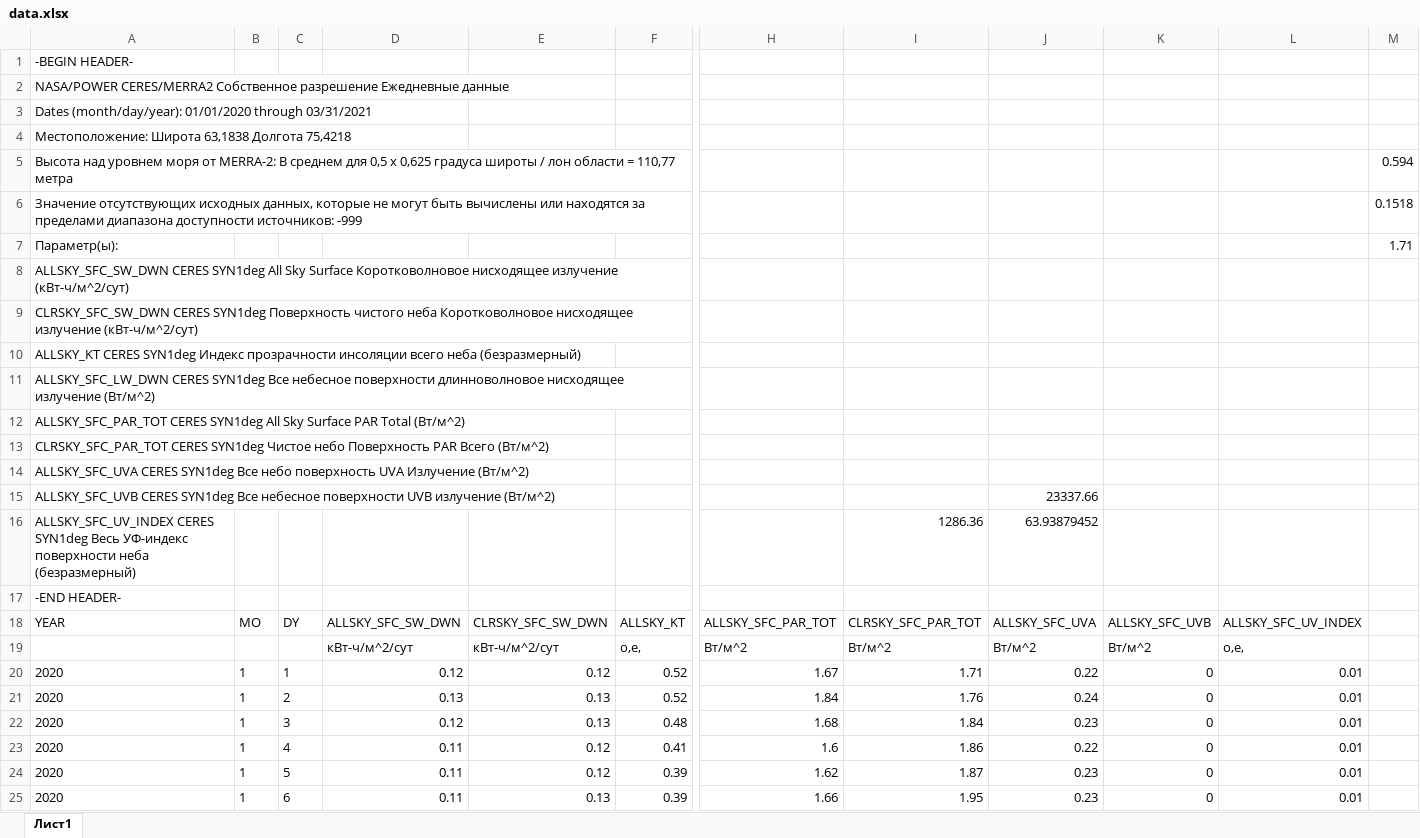
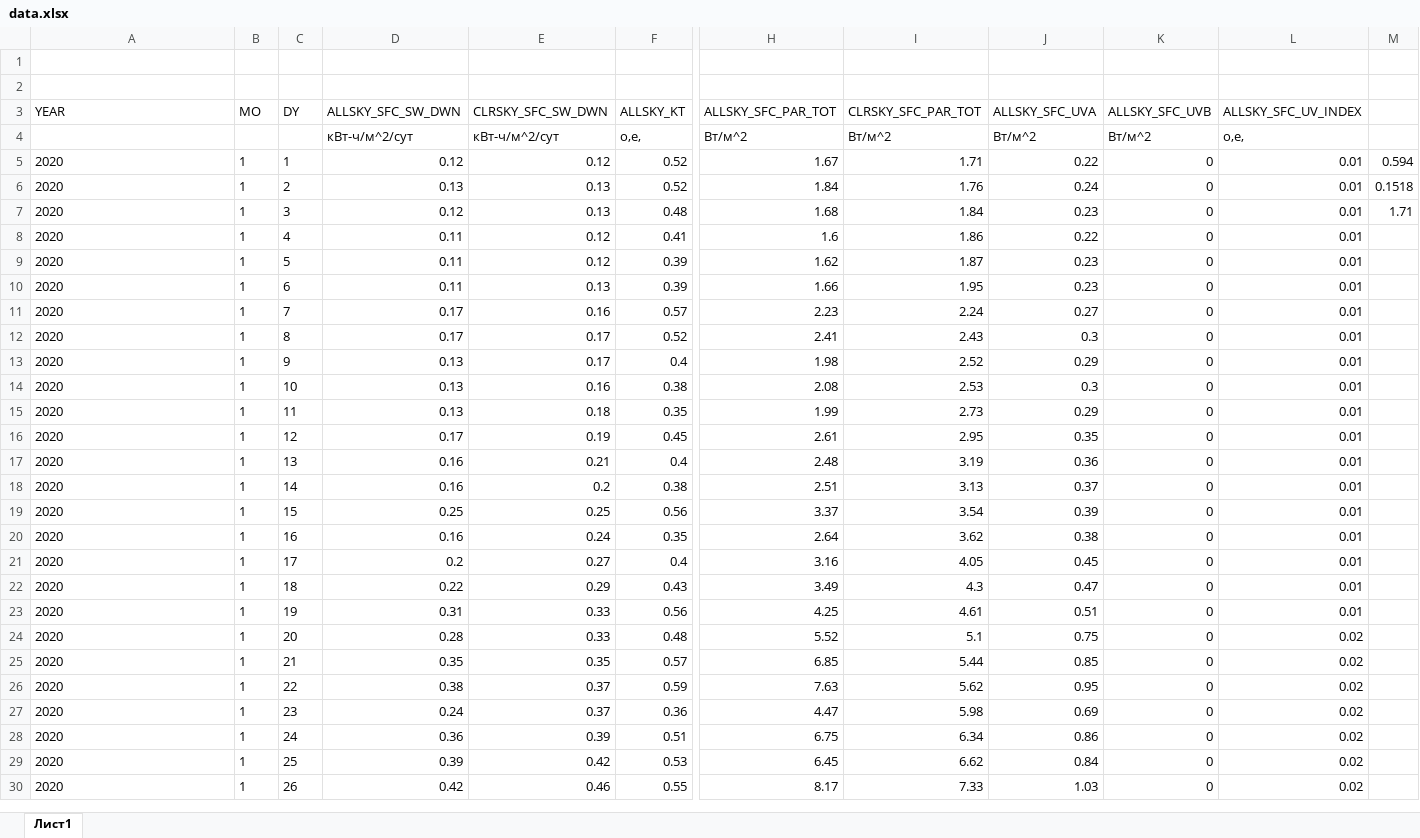
Before and after one commit to maxim700/weatherdata, an Excel workbook: data.xlsx, sheet Лист1, drawn as a sheet; only a part is shown, gaps mark what is left out; the shorter side is filled out with more unchanged rows; values as stored, in another font and other column widths than the file's, no borders; removed rows and columns are numbered as before the commit, all else as after; rows hold the shown columns only; the diff names each change by its address in the sheet, - before the commit and + after, or states it on an @@ line.

```diff
--- a/data.xlsx (sheet Лист1)
+++ b/data.xlsx (sheet Лист1)
-A1 (YEAR): -BEGIN HEADER-
+A1 (YEAR): (empty)
-A2 (YEAR): NASA/POWER CERES/MERRA2 Собственное разрешение Ежедневные данные
+A2 (YEAR): (empty)
-row 3: Dates (month/day/year): 01/01/2020 through 03/31/2021
-row 4: Местоположение: Широта 63,1838 Долгота 75,4218
-row 5: Высота над уровнем моря от MERRA-2: В среднем для 0,5 x 0,625 градуса широты / лон области = 110,77 метра |  |  |  |  |  |  |  |  |  |  | 0.594
-row 6: Значение отсутствующих исходных данных, которые не могут быть вычислены или находятся за пределами диапазона доступности источников: -999 |  |  |  |  |  |  |  |  |  |  | 0.1518
-row 7: Параметр(ы): |  |  |  |  |  |  |  |  |  |  | 1.71
-row 8: ALLSKY_SFC_SW_DWN CERES SYN1deg All Sky Surface Коротковолновое нисходящее излучение (кВт-ч/м^2/сут)
-row 9: CLRSKY_SFC_SW_DWN CERES SYN1deg Поверхность чистого неба Коротковолновое нисходящее излучение (кВт-ч/м^2/сут)
-row 10: ALLSKY_KT CERES SYN1deg Индекс прозрачности инсоляции всего неба (безразмерный)
-row 11: ALLSKY_SFC_LW_DWN CERES SYN1deg Все небесное поверхности длинноволновое нисходящее излучение (Вт/м^2)
-row 12: ALLSKY_SFC_PAR_TOT CERES SYN1deg All Sky Surface PAR Total (Вт/м^2)
-row 13: CLRSKY_SFC_PAR_TOT CERES SYN1deg Чистое небо Поверхность PAR Всего (Вт/м^2)
-row 14: ALLSKY_SFC_UVA CERES SYN1deg Все небо поверхность UVA Излучение (Вт/м^2)
-row 15: ALLSKY_SFC_UVB CERES SYN1deg Все небесное поверхности UVB излучение (Вт/м^2) |  |  |  |  |  |  |  | 23337.66
-row 16: ALLSKY_SFC_UV_INDEX CERES SYN1deg Весь УФ-индекс поверхности неба (безразмерный) |  |  |  |  |  |  | 1286.36 | 63.93879452
-row 17: -END HEADER-
-M5: (empty)
+M5: 0.594
-M6: (empty)
+M6: 0.1518
-M7: (empty)
+M7: 1.71
```
Also changed, not shown: 1 other file.
